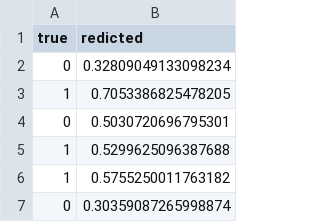
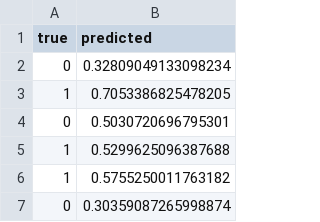
Before and after one commit to sgumerrabbani/SOFE3980U-Lab4, a CSV file: SVBR/model_1.csv, drawn as a sheet; only a part is shown.

Commit message:
fix column names

```diff
--- a/SVBR/model_1.csv
+++ b/SVBR/model_1.csv
@@ -1,2 +1,2 @@
-true,redicted
+true,predicted
 0,0.32809049133098234
```
Also changed, not shown: MCC/model.csv, SVBR/model_2.csv, 1 other file.
